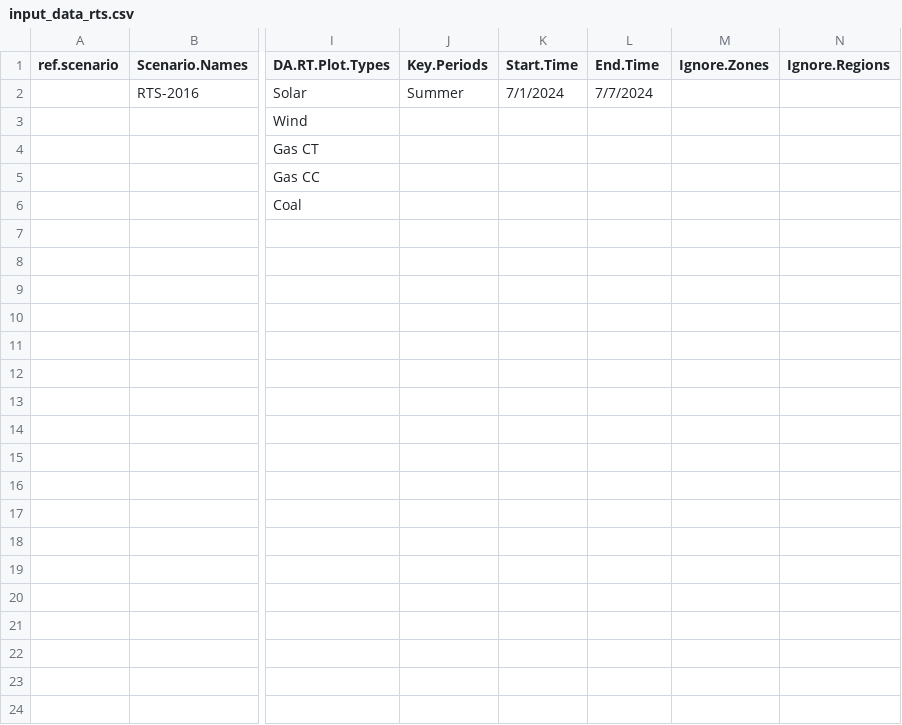
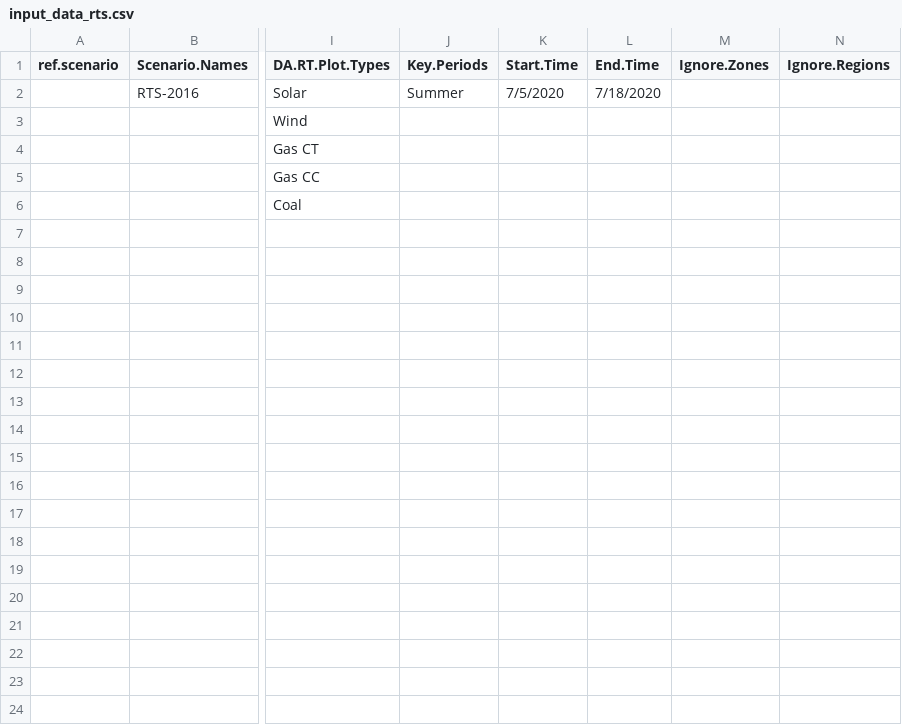
Before and after one commit to GridMod/RTS-GMLC, a CSV file: RTS_Data/FormattedData/PLEXOS/PLEXOS_Solution/HTML_Report/input_data_rts.csv, drawn as a sheet; only a part is shown, gaps mark what is left out; the diff names each change by its address in the sheet, - before the commit and + after, or states it on an @@ line.

Commit message:
add two-week PLEXOS solution

```diff
--- a/RTS_Data/FormattedData/PLEXOS/PLEXOS_Solution/HTML_Report/input_data_rts.csv
+++ b/RTS_Data/FormattedData/PLEXOS/PLEXOS_Solution/HTML_Report/input_data_rts.csv
-K2 (Start.Time): 7/1/2024
+K2 (Start.Time): 7/5/2020
-L2 (End.Time): 7/7/2024
+L2 (End.Time): 7/18/2020
```
Also changed, not shown: 4 other files.
